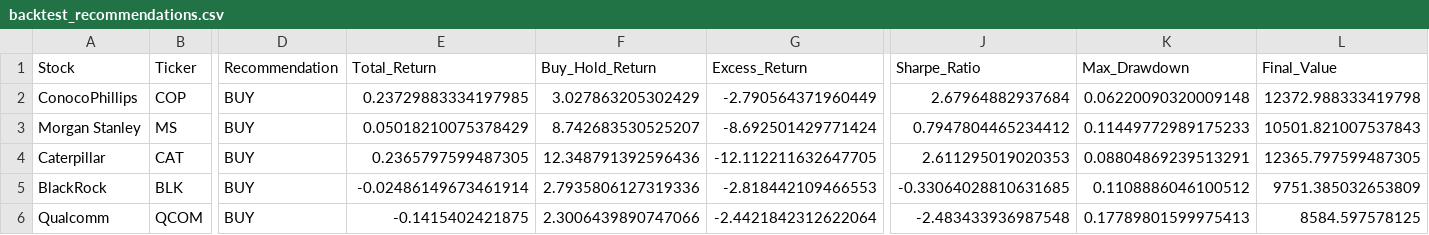
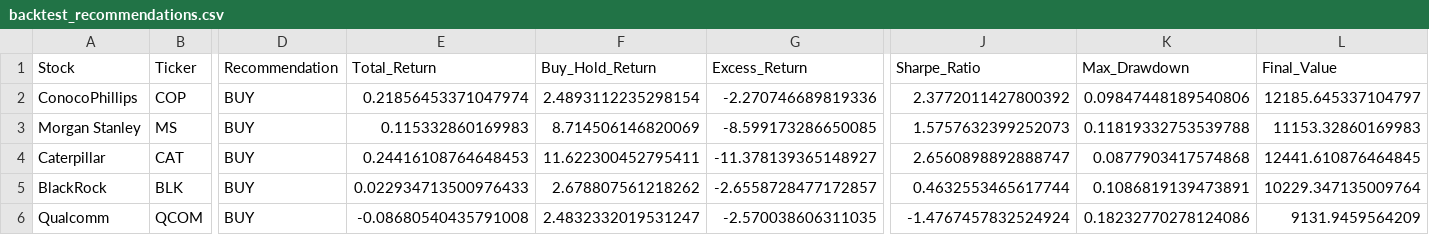
Before and after one commit to garywoodham/woody_stocks, a CSV file: backtest_recommendations.csv, drawn as a sheet; only a part is shown, gaps mark what is left out; the diff covers the shown part only; the diff names each change by its address in the sheet, - before the commit and + after, or states it on an @@ line.

```diff
--- a/backtest_recommendations.csv
+++ b/backtest_recommendations.csv
-E2 (Total_Return): 0.23729883334197985
+E2 (Total_Return): 0.21856453371047974
-F2 (Buy_Hold_Return): 3.027863205302429
+F2 (Buy_Hold_Return): 2.4893112235298154
-G2 (Excess_Return): -2.790564371960449
+G2 (Excess_Return): -2.270746689819336
-J2 (Sharpe_Ratio): 2.67964882937684
+J2 (Sharpe_Ratio): 2.3772011427800392
-K2 (Max_Drawdown): 0.06220090320009148
+K2 (Max_Drawdown): 0.09847448189540806
-L2 (Final_Value): 12372.988333419798
+L2 (Final_Value): 12185.645337104797
-E3 (Total_Return): 0.05018210075378429
+E3 (Total_Return): 0.115332860169983
-F3 (Buy_Hold_Return): 8.742683530525207
+F3 (Buy_Hold_Return): 8.714506146820069
-G3 (Excess_Return): -8.692501429771424
+G3 (Excess_Return): -8.599173286650085
-J3 (Sharpe_Ratio): 0.7947804465234412
+J3 (Sharpe_Ratio): 1.5757632399252073
-K3 (Max_Drawdown): 0.11449772989175233
+K3 (Max_Drawdown): 0.11819332753539788
-L3 (Final_Value): 10501.821007537843
+L3 (Final_Value): 11153.32860169983
-E4 (Total_Return): 0.2365797599487305
+E4 (Total_Return): 0.24416108764648453
-F4 (Buy_Hold_Return): 12.348791392596436
+F4 (Buy_Hold_Return): 11.622300452795411
-G4 (Excess_Return): -12.112211632647705
+G4 (Excess_Return): -11.378139365148927
-J4 (Sharpe_Ratio): 2.611295019020353
+J4 (Sharpe_Ratio): 2.6560898892888747
-K4 (Max_Drawdown): 0.08804869239513291
+K4 (Max_Drawdown): 0.0877903417574868
-L4 (Final_Value): 12365.797599487305
+L4 (Final_Value): 12441.610876464845
-E5 (Total_Return): -0.02486149673461914
+E5 (Total_Return): 0.022934713500976433
-F5 (Buy_Hold_Return): 2.7935806127319336
+F5 (Buy_Hold_Return): 2.678807561218262
-G5 (Excess_Return): -2.818442109466553
+G5 (Excess_Return): -2.6558728477172857
-J5 (Sharpe_Ratio): -0.33064028810631685
+J5 (Sharpe_Ratio): 0.4632553465617744
-K5 (Max_Drawdown): 0.1108886046100512
+K5 (Max_Drawdown): 0.1086819139473891
-L5 (Final_Value): 9751.385032653809
+L5 (Final_Value): 10229.347135009764
-E6 (Total_Return): -0.1415402421875
+E6 (Total_Return): -0.08680540435791008
-F6 (Buy_Hold_Return): 2.3006439890747066
+F6 (Buy_Hold_Return): 2.4832332019531247
-G6 (Excess_Return): -2.4421842312622064
+G6 (Excess_Return): -2.570038606311035
-J6 (Sharpe_Ratio): -2.483433936987548
+J6 (Sharpe_Ratio): -1.4767457832524924
-K6 (Max_Drawdown): 0.17789801599975413
+K6 (Max_Drawdown): 0.18232770278124086
-L6 (Final_Value): 8584.597578125
+L6 (Final_Value): 9131.9459564209
```
Also changed, not shown: 32 edited cells elsewhere in this file, data/predictions_log.csv, earnings_calendar.csv, 5 other files.
